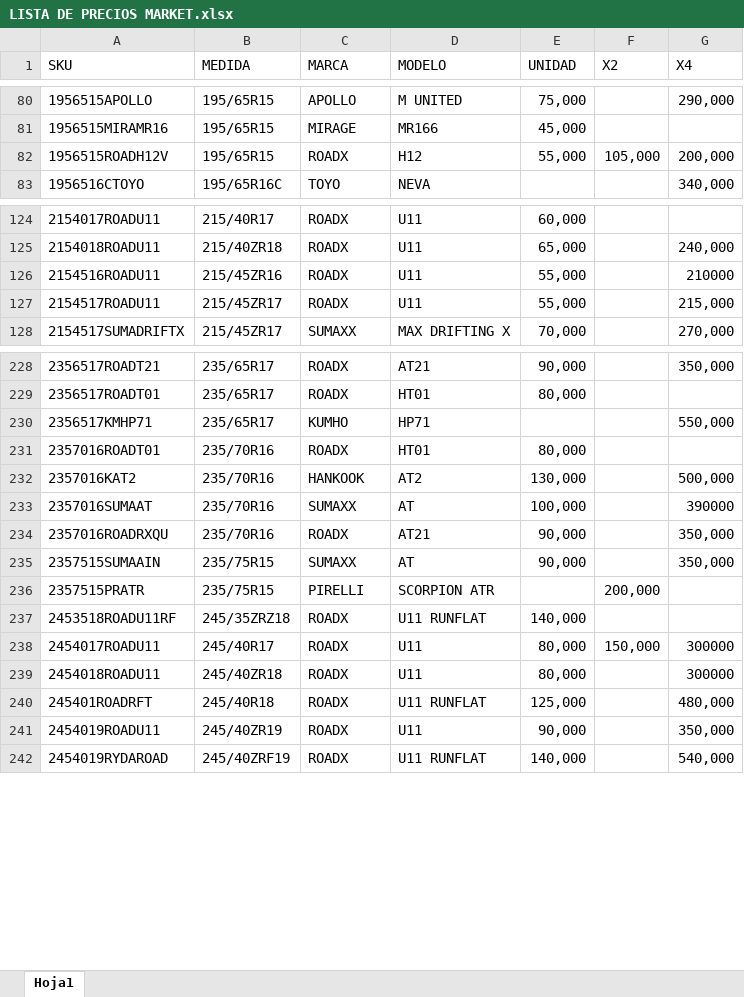
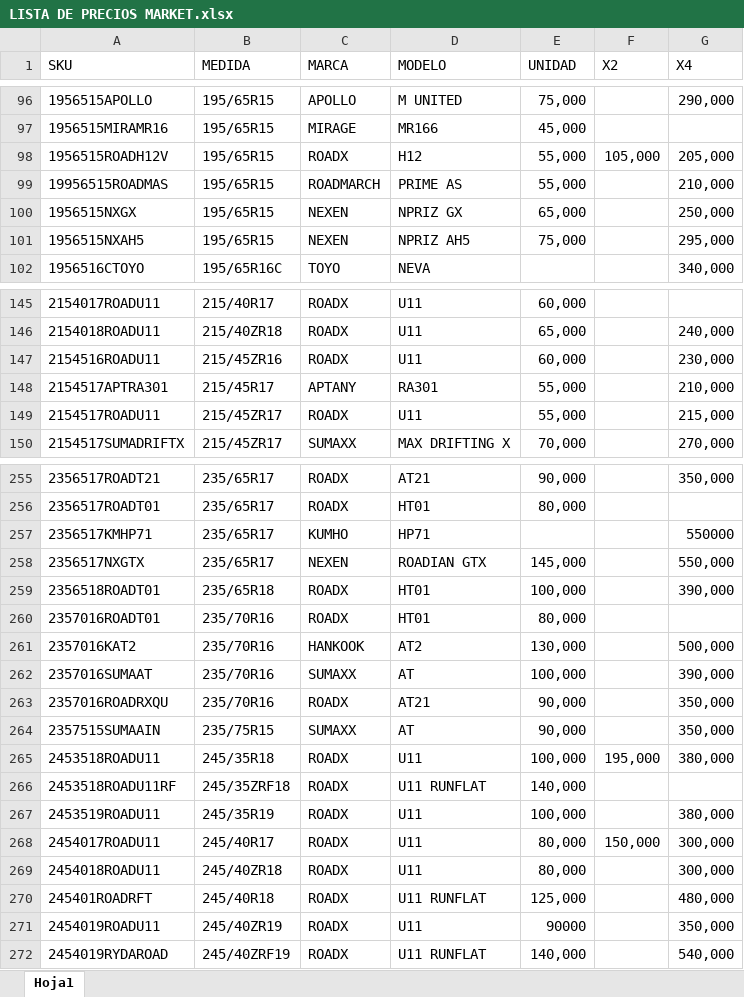
Before and after one commit to matijqs/Marketprecios, an Excel workbook: files/LISTA DE PRECIOS MARKET.xlsx, sheet Hoja1, drawn as a sheet; only a part is shown, gaps mark what is left out; values as stored, in another font and other column widths than the file's, no borders; conditional formats and table styles not drawn; removed rows and columns are numbered as before the commit, all else as after; the diff covers the shown part only; the diff names each change by its address in the sheet, - before the commit and + after, or states it on an @@ line.

```diff
--- a/files/LISTA DE PRECIOS MARKET.xlsx (sheet Hoja1)
+++ b/files/LISTA DE PRECIOS MARKET.xlsx (sheet Hoja1)
-G98 (X4): 200,000
+G98 (X4): 205,000
+row 99: 19956515ROADMAS | 195/65R15 | ROADMARCH | PRIME AS | 55,000 |  | 210,000
+row 100: 1956515NXGX | 195/65R15 | NEXEN | NPRIZ GX | 65,000 |  | 250,000
+row 101: 1956515NXAH5 | 195/65R15 | NEXEN | NPRIZ AH5 | 75,000 |  | 295,000
-E147 (UNIDAD): 55,000
+E147 (UNIDAD): 60,000
-G147 (X4): 210000
+G147 (X4): 230,000
+row 148: 2154517APTRA301 | 215/45R17 | APTANY | RA301 | 55,000 |  | 210,000
-G257 (X4): 550,000
+G257 (X4): 550000
+row 258: 2356517NXGTX | 235/65R17 | NEXEN | ROADIAN GTX | 145,000 |  | 550,000
+row 259: 2356518ROADT01 | 235/65R18 | ROADX | HT01 | 100,000 |  | 390,000
-G262 (X4): 390000
+G262 (X4): 390,000
-row 236: 2357515PRATR | 235/75R15 | PIRELLI | SCORPION ATR |  | 200,000
+row 265: 2453518ROADU11 | 245/35R18 | ROADX | U11 | 100,000 | 195,000 | 380,000
-B266 (MEDIDA): 245/35ZRZ18
+B266 (MEDIDA): 245/35ZRF18
+row 267: 2453519ROADU11 | 245/35R19 | ROADX | U11 | 100,000 |  | 380,000
-G268:G269 (X4): 300000
+G268:G269 (X4): 300,000
-E271 (UNIDAD): 90,000
+E271 (UNIDAD): 90000
```
Also changed, not shown: 23 added rows, 2 removed rows, 36 edited cells and cell formats elsewhere in this sheet.
